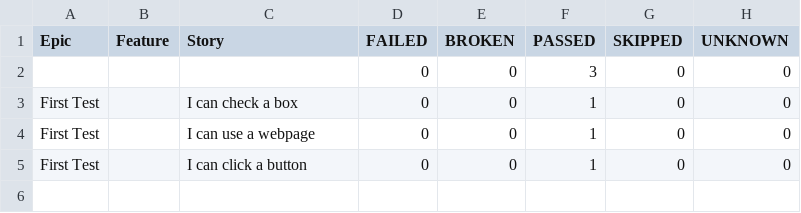
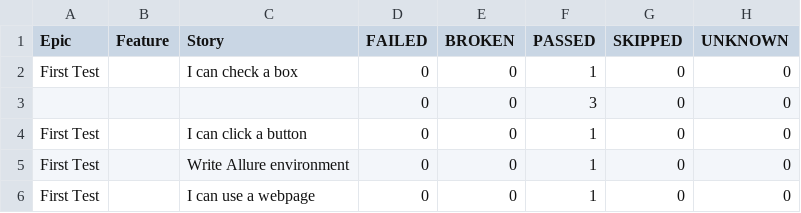
Before and after one commit to mikomatic/playwright-demo, a CSV file: data/behaviors.csv, drawn as a sheet.

```diff
--- a/data/behaviors.csv
+++ b/data/behaviors.csv
@@ -1,5 +1,6 @@
 "Epic","Feature","Story","FAILED","BROKEN","PASSED","SKIPPED","UNKNOWN"
+"First Test","","I can check a box","0","0","1","0","0"
 "","","","0","0","3","0","0"
-"First Test","","I can check a box","0","0","1","0","0"
+"First Test","","I can click a button","0","0","1","0","0"
+"First Test","","Write Allure environment","0","0","1","0","0"
 "First Test","","I can use a webpage","0","0","1","0","0"
-"First Test","","I can click a button","0","0","1","0","0"
```
Also changed, not shown: data/suites.csv, 41 other files.
